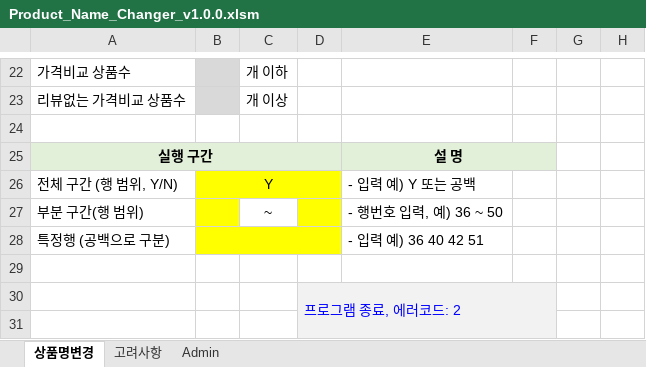
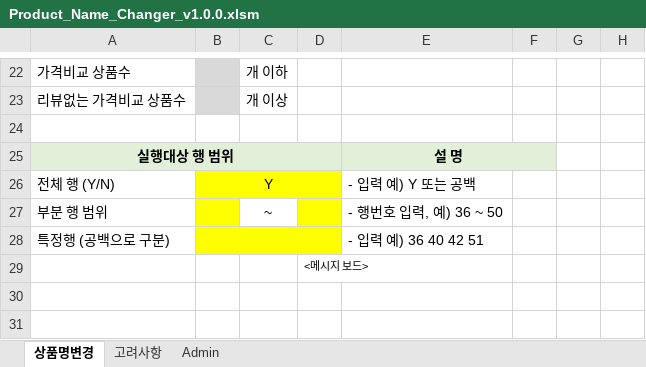
Before and after one commit to stylercafe/dome_prod_change, an Excel workbook: Product_Name_Changer_v1.0.0.xlsm, sheet 상품명변경, drawn as a sheet; only a part is shown, gaps mark what is left out; values as stored, in another font and other column widths than the file's, no borders; charts and pictures not drawn; removed rows and columns are numbered as before the commit, all else as after; rows hold the shown columns only; the diff covers the shown part only; the diff names each change by its address in the sheet, - before the commit and + after, or states it on an @@ line.

```diff
--- a/Product_Name_Changer_v1.0.0.xlsm (sheet 상품명변경)
+++ b/Product_Name_Changer_v1.0.0.xlsm (sheet 상품명변경)
-A25: 실행 구간
+A25: 실행대상 행 범위
-A26: 전체 구간 (행 범위, Y/N)
+A26: 전체 행 (Y/N)
-A27: 부분 구간(행 범위)
+A27: 부분 행 범위
+row 29:  |  |  | <메시지 보드>
-row 30:  |  |  | 프로그램 종료, 에러코드: 2
-D31:F31 fill: #F2F2F2
+D31:F31 fill: none
```
Also changed, not shown: 1 added row, 2 removed rows, 6 edited cells and cell formats elsewhere in this sheet, sheet 고려사항, sheet Admin, charts or pictures, 1 other file.
